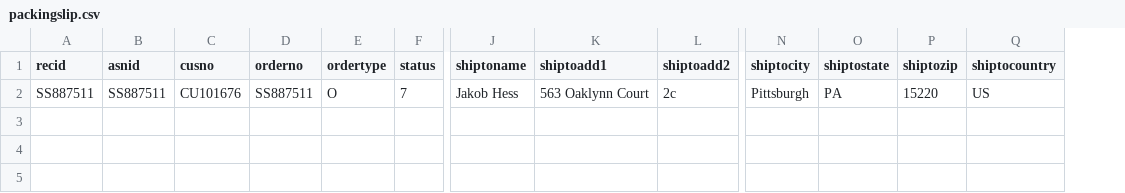
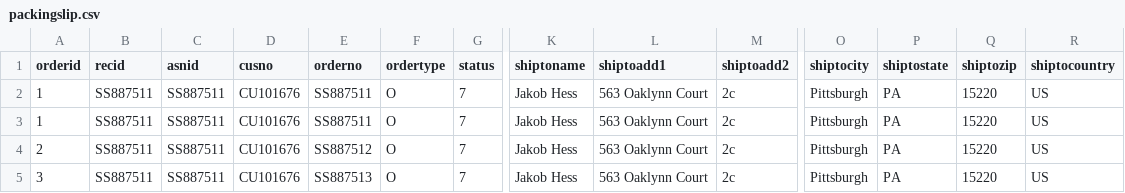
Before and after one commit to ananthsoftcare/drag-drop-xml, a CSV file: sample_csv_data/packingslip.csv, drawn as a sheet; only a part is shown, gaps mark what is left out; rows hold the shown columns only; the diff names each change by its address in the sheet, - before the commit and + after, or states it on an @@ line.

```diff
--- a/sample_csv_data/packingslip.csv
+++ b/sample_csv_data/packingslip.csv
+column A (orderid), row 2: 1
+row 3: 1 | SS887511 | SS887511 | CU101676 | SS887511 | O | 7 | Jakob Hess | 563 Oaklynn Court | 2c | Pittsburgh | PA | 15220 | US
+row 4: 2 | SS887511 | SS887511 | CU101676 | SS887512 | O | 7 | Jakob Hess | 563 Oaklynn Court | 2c | Pittsburgh | PA | 15220 | US
+row 5: 3 | SS887511 | SS887511 | CU101676 | SS887513 | O | 7 | Jakob Hess | 563 Oaklynn Court | 2c | Pittsburgh | PA | 15220 | US
```
Also changed, not shown: sample_csv_data/warehouse.csv, 8 other files.
